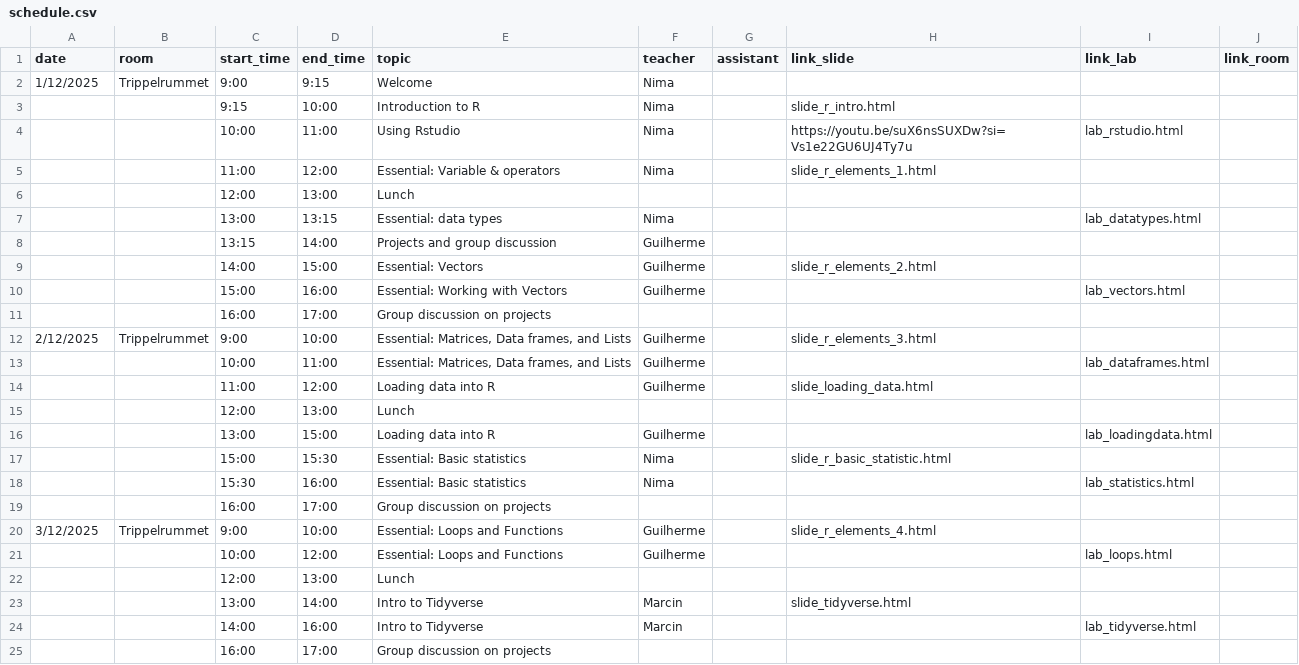
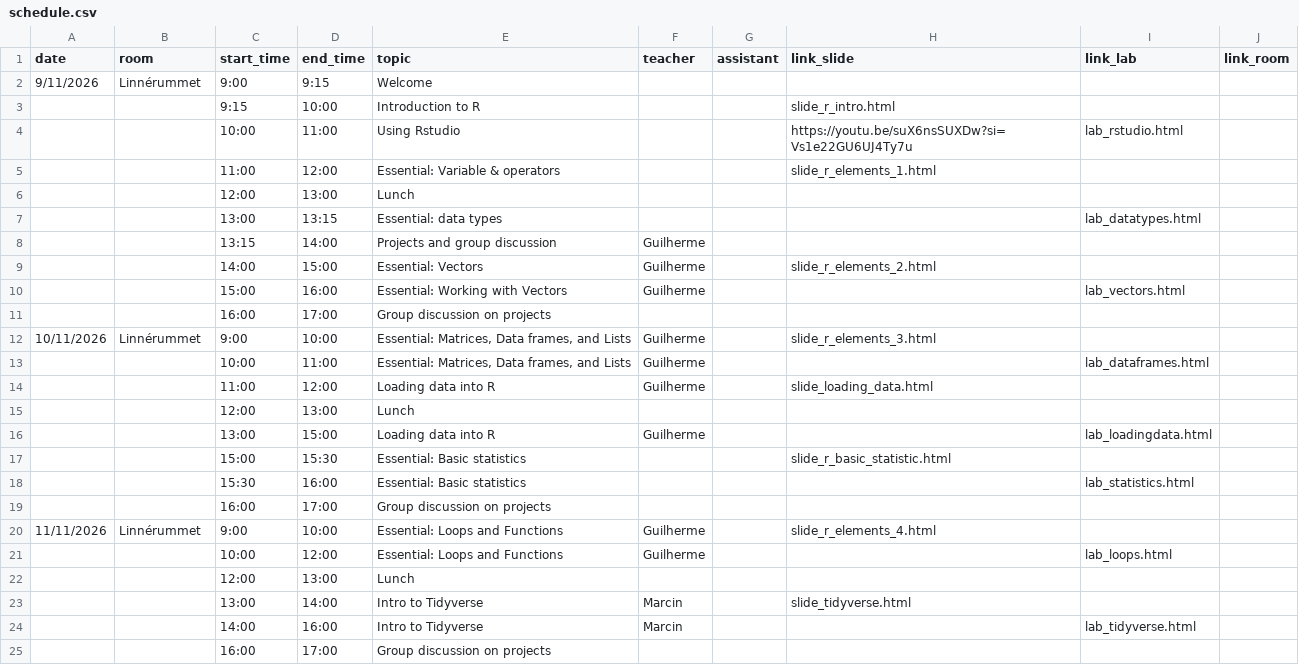
Before and after one commit to NBISweden/workshop-r, a CSV file: schedule.csv, drawn as a sheet; only a part is shown; the diff covers the shown part only.

Commit message:
change dates

```diff
--- a/schedule.csv
+++ b/schedule.csv
@@ -1,8 +1,8 @@
 date;room;start_time;end_time;topic;teacher;assistant;link_slide;link_lab;link_room
-1/12/2025;Trippelrummet;9:00;9:15;Welcome;Nima;;;;
-;;9:15;10:00;Introduction to R;Nima;;slide_r_intro.html;;
-;;10:00;11:00;Using Rstudio;Nima;;https://youtu.be/suX6nsSUXDw?si=Vs1e22GU6UJ4Ty7u;lab_rstudio.html;
-;;11:00;12:00;Essential: Variable & operators;Nima;;slide_r_elements_1.html;;
+9/11/2026;Linnérummet;9:00;9:15;Welcome;;;;;
+;;9:15;10:00;Introduction to R;;;slide_r_intro.html;;
+;;10:00;11:00;Using Rstudio;;;https://youtu.be/suX6nsSUXDw?si=Vs1e22GU6UJ4Ty7u;lab_rstudio.html;
+;;11:00;12:00;Essential: Variable & operators;;;slide_r_elements_1.html;;
 ;;12:00;13:00;Lunch;;;;;
-;;13:00;13:15;Essential: data types;Nima;;;lab_datatypes.html;
+;;13:00;13:15;Essential: data types;;;;lab_datatypes.html;
 ;;13:15;14:00;Projects and group discussion;Guilherme;;;;
@@ -11,3 +11,3 @@ date;room;start_time;end_time;topic;teacher;assistant;link_slide;link_lab;link_r
 ;;16:00;17:00;Group discussion on projects;;;;;
-2/12/2025;Trippelrummet;9:00;10:00;Essential: Matrices, Data frames, and Lists;Guilherme;;slide_r_elements_3.html;;
+10/11/2026;Linnérummet;9:00;10:00;Essential: Matrices, Data frames, and Lists;Guilherme;;slide_r_elements_3.html;;
 ;;10:00;11:00;Essential: Matrices, Data frames, and Lists;Guilherme;;;lab_dataframes.html;
@@ -16,6 +16,6 @@ date;room;start_time;end_time;topic;teacher;assistant;link_slide;link_lab;link_r
 ;;13:00;15:00;Loading data into R;Guilherme;;;lab_loadingdata.html;
-;;15:00;15:30;Essential: Basic statistics;Nima;;slide_r_basic_statistic.html;;
-;;15:30;16:00;Essential: Basic statistics;Nima;;;lab_statistics.html;
+;;15:00;15:30;Essential: Basic statistics;;;slide_r_basic_statistic.html;;
+;;15:30;16:00;Essential: Basic statistics;;;;lab_statistics.html;
 ;;16:00;17:00;Group discussion on projects;;;;;
-3/12/2025;Trippelrummet;9:00;10:00;Essential: Loops and Functions;Guilherme;;slide_r_elements_4.html;;
+11/11/2026;Linnérummet;9:00;10:00;Essential: Loops and Functions;Guilherme;;slide_r_elements_4.html;;
 ;;10:00;12:00;Essential: Loops and Functions;Guilherme;;;lab_loops.html;
```
Also changed, not shown: 8 edited cells elsewhere in this file.
